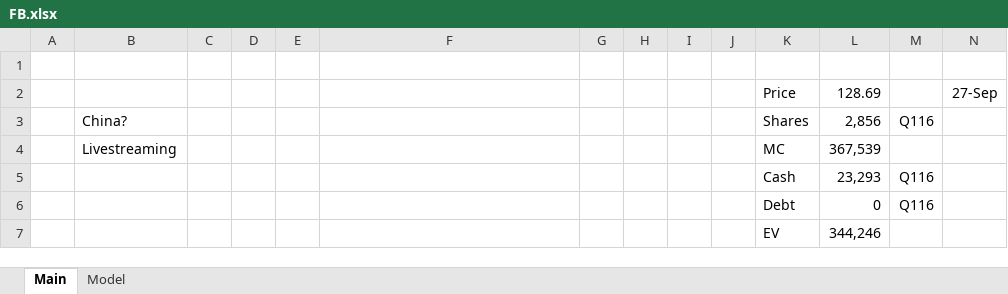
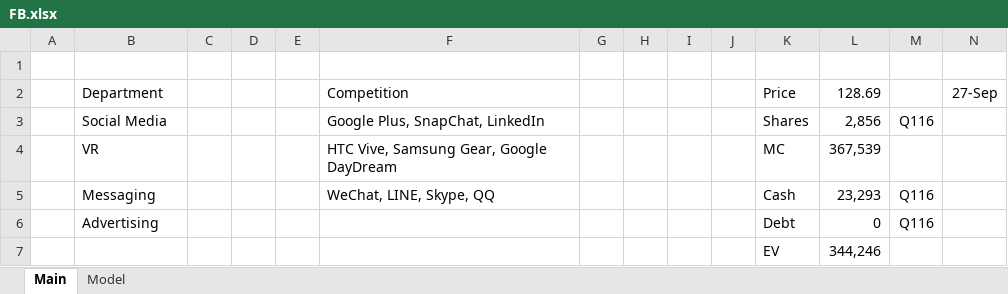
Before and after one commit to wongbilly8/stock-exchange-berkeley, an Excel workbook: investing spreadsheets/FB.xlsx, sheet Main, drawn as a sheet; values as stored, in another font and other column widths than the file's, no borders; the diff names each change by its address in the sheet, - before the commit and + after, or states it on an @@ line.

```diff
--- a/investing spreadsheets/FB.xlsx (sheet Main)
+++ b/investing spreadsheets/FB.xlsx (sheet Main)
-B2: (empty)
+B2: Department
-F2: (empty)
+F2: Competition
-B3: China?
+B3: Social Media
-F3: (empty)
+F3: Google Plus, SnapChat, LinkedIn
-B4: Livestreaming
+B4: VR
-F4: (empty)
+F4: HTC Vive, Samsung Gear, Google DayDream
-B5: (empty)
+B5: Messaging
-F5: (empty)
+F5: WeChat, LINE, Skype, QQ
-B6: (empty)
+B6: Advertising
```
Also changed, not shown: sheet Model, charts or pictures, investing spreadsheets/AAPL.xlsx, 2 other files.
